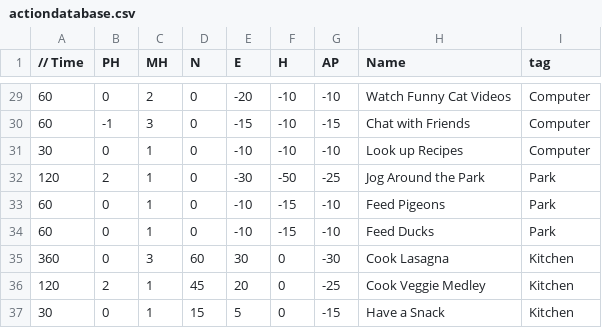
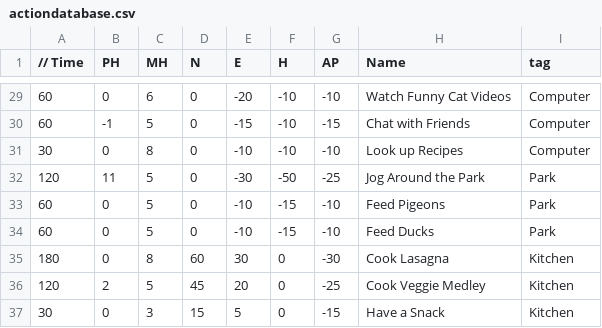
Before and after one commit to michaeltranxd/Work-Life-Balance, a CSV file: Work Life Balance/Assets/StreamingAssets/actiondatabase.csv, drawn as a sheet; only a part is shown, gaps mark what is left out; the diff covers the shown part only.

```diff
--- a/Work Life Balance/Assets/StreamingAssets/actiondatabase.csv
+++ b/Work Life Balance/Assets/StreamingAssets/actiondatabase.csv
@@ -29,9 +29,9 @@
-60,0,2,0,-20,-10,-10,Watch Funny Cat Videos,Computer
-60,-1,3,0,-15,-10,-15,Chat with Friends,Computer
-30,0,1,0,-10,-10,-10,Look up Recipes,Computer
-120,2,1,0,-30,-50,-25,Jog Around the Park,Park
-60,0,1,0,-10,-15,-10,Feed Pigeons,Park
-60,0,1,0,-10,-15,-10,Feed Ducks,Park
-360,0,3,60,30,0,-30,Cook Lasagna,Kitchen
-120,2,1,45,20,0,-25,Cook Veggie Medley,Kitchen
-30,0,1,15,5,0,-15,Have a Snack,Kitchen
+60,0,6,0,-20,-10,-10,Watch Funny Cat Videos,Computer
+60,-1,5,0,-15,-10,-15,Chat with Friends,Computer
+30,0,8,0,-10,-10,-10,Look up Recipes,Computer
+120,11,5,0,-30,-50,-25,Jog Around the Park,Park
+60,0,5,0,-10,-15,-10,Feed Pigeons,Park
+60,0,5,0,-10,-15,-10,Feed Ducks,Park
+180,0,8,60,30,0,-30,Cook Lasagna,Kitchen
+120,2,5,45,20,0,-25,Cook Veggie Medley,Kitchen
+30,0,3,15,5,0,-15,Have a Snack,Kitchen
```
Also changed, not shown: 16 edited cells elsewhere in this file, 3 other files.
